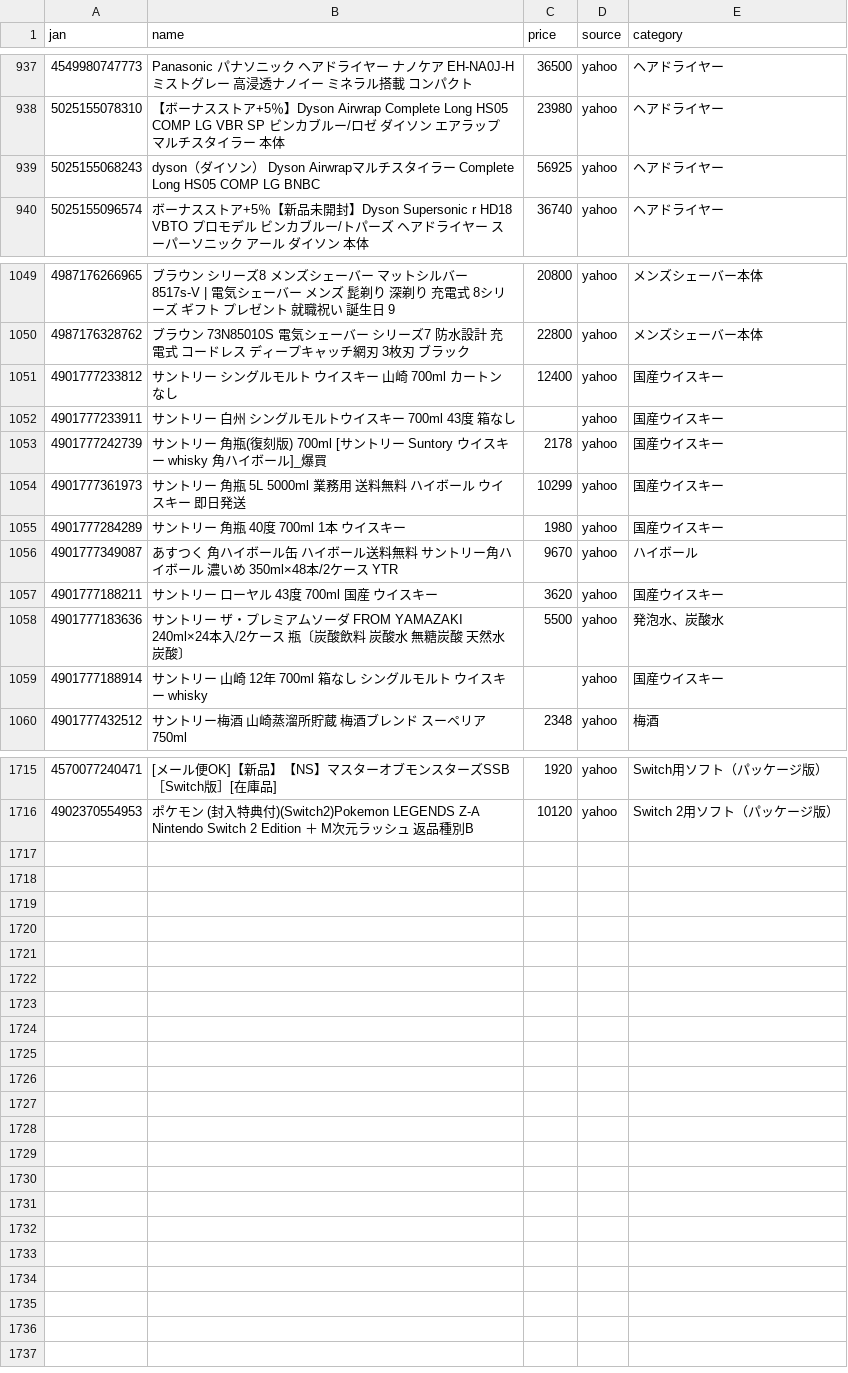
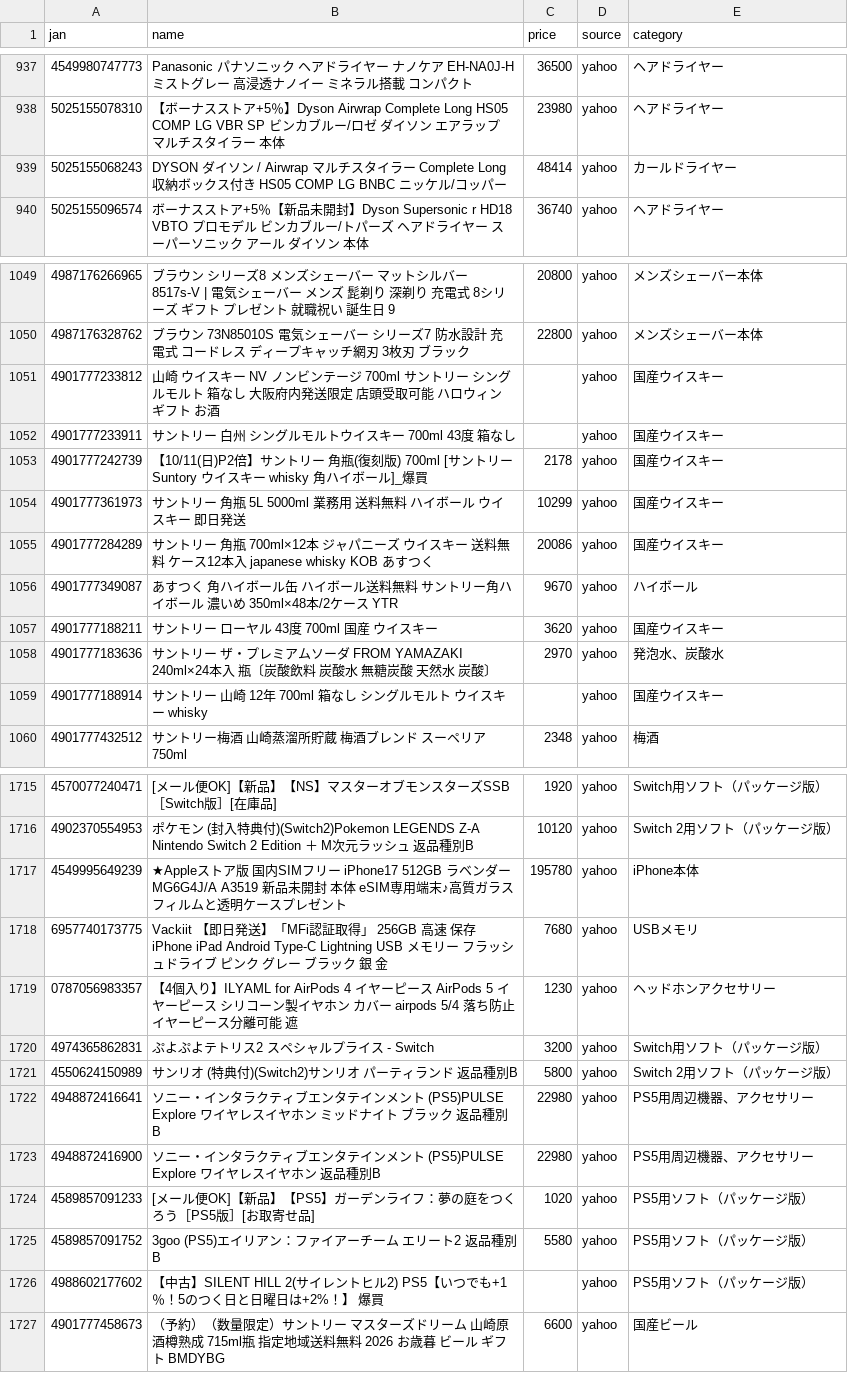
Before and after one commit to TAKUYA-1187/Claude, a CSV file: price_comparison/data/collected/collected_latest.csv, drawn as a sheet; only a part is shown, gaps mark what is left out; the diff covers the shown part only.

```diff
--- a/price_comparison/data/collected/collected_latest.csv
+++ b/price_comparison/data/collected/collected_latest.csv
@@ -938,3 +938,3 @@
 5025155078310,【ボーナスストア+5％】Dyson Airwrap Complete Long HS05 COMP LG VBR SP ビンカブルー/ロゼ ダイソン エアラップ マルチスタイラー 本体,23980,yahoo,ヘアドライヤー
-5025155068243,dyson（ダイソン） Dyson Airwrapマルチスタイラー Complete Long HS05 COMP LG BNBC,56925,yahoo,ヘアドライヤー
+5025155068243,DYSON ダイソン / Airwrap マルチスタイラー Complete Long 収納ボックス付き HS05 COMP LG BNBC ニッケル/コッパー,48414,yahoo,カールドライヤー
 5025155096574,ボーナスストア+5％【新品未開封】Dyson Supersonic r HD18 VBTO プロモデル ビンカブルー/トパーズ ヘアドライヤー スーパーソニック アール ダイソン 本体,36740,yahoo,ヘアドライヤー
@@ -1050,10 +1050,10 @@
 4987176328762,ブラウン 73N85010S 電気シェーバー シリーズ7 防水設計 充電式 コードレス ディープキャッチ網刃 3枚刃 ブラック,22800,yahoo,メンズシェーバー本体
-4901777233812,サントリー シングルモルト ウイスキー 山崎 700ml  カートンなし,12400,yahoo,国産ウイスキー
+4901777233812,山崎 ウイスキー NV ノンビンテージ 700ml サントリー シングルモルト 箱なし 大阪府内発送限定 店頭受取可能   ハロウィン ギフト お酒,,yahoo,国産ウイスキー
 4901777233911,サントリー 白州 シングルモルトウイスキー 700ml 43度 箱なし,,yahoo,国産ウイスキー
-4901777242739,サントリー 角瓶(復刻版)  700ml  [サントリー Suntory ウイスキー whisky 角ハイボール]_爆買,2178,yahoo,国産ウイスキー
+4901777242739,【10/11(日)P2倍】サントリー 角瓶(復刻版)  700ml  [サントリー Suntory ウイスキー whisky 角ハイボール]_爆買,2178,yahoo,国産ウイスキー
 4901777361973,サントリー 角瓶 5L 5000ml 業務用 送料無料 ハイボール ウイスキー 即日発送,10299,yahoo,国産ウイスキー
-4901777284289,サントリー　角瓶　40度　700ml　1本 ウイスキー,1980,yahoo,国産ウイスキー
+4901777284289,サントリー 角瓶 700ml×12本 ジャパニーズ ウイスキー 送料無料 ケース12本入 japanese whisky KOB あすつく,20086,yahoo,国産ウイスキー
 4901777349087,あすつく 角ハイボール缶 ハイボール送料無料 サントリー角ハイボール 濃いめ 350ml×48本/2ケース YTR,9670,yahoo,ハイボール
 4901777188211,サントリー ローヤル  43度 700ml 国産 ウイスキー,3620,yahoo,国産ウイスキー
-4901777183636,サントリー ザ・プレミアムソーダ FROM YAMAZAKI 240ml×24本入/2ケース　瓶〔炭酸飲料　炭酸水　無糖炭酸　天然水　炭酸〕,5500,yahoo,発泡水、炭酸水
+4901777183636,サントリー ザ・プレミアムソーダ FROM YAMAZAKI 240ml×24本入　瓶〔炭酸飲料　炭酸水　無糖炭酸　天然水　炭酸〕,2970,yahoo,発泡水、炭酸水
 4901777188914,サントリー 山崎 12年 700ml 箱なし シングルモルト ウイスキー whisky,,yahoo,国産ウイスキー
@@ -1716 +1716,12 @@
 4902370554953,ポケモン (封入特典付)(Switch2)Pokemon LEGENDS Z-A Nintendo Switch 2 Edition ＋ M次元ラッシュ 返品種別B,10120,yahoo,Switch 2用ソフト（パッケージ版）
+4549995649239,★Appleストア版 国内SIMフリー iPhone17 512GB ラベンダー MG6G4J/A A3519 新品未開封 本体  eSIM専用端末♪高質ガラスフィルムと透明ケースプレゼント,195780,yahoo,iPhone本体
+6957740173775,Vackiit 【即日発送】「MFi認証取得」 256GB 高速 保存 iPhone iPad Android Type-C Lightning USB メモリー フラッシュドライブ ピンク グレー ブラック 銀 金,7680,yahoo,USBメモリ
+0787056983357,【4個入り】ILYAML for AirPods 4 イヤーピース AirPods 5 イヤーピース シリコーン製イヤホン カバー airpods 5/4 落ち防止イヤーピース分離可能 遮,1230,yahoo,ヘッドホンアクセサリー
+4974365862831,ぷよぷよテトリス2 スペシャルプライス - Switch,3200,yahoo,Switch用ソフト（パッケージ版）
+4550624150989,サンリオ (特典付)(Switch2)サンリオ パーティランド 返品種別B,5800,yahoo,Switch 2用ソフト（パッケージ版）
+4948872416641,ソニー・インタラクティブエンタテインメント (PS5)PULSE Explore ワイヤレスイヤホン ミッドナイト ブラック 返品種別B,22980,yahoo,PS5用周辺機器、アクセサリー
+4948872416900,ソニー・インタラクティブエンタテインメント (PS5)PULSE Explore ワイヤレスイヤホン 返品種別B,22980,yahoo,PS5用周辺機器、アクセサリー
+4589857091233,[メール便OK]【新品】【PS5】ガーデンライフ：夢の庭をつくろう［PS5版］[お取寄せ品],1020,yahoo,PS5用ソフト（パッケージ版）
+4589857091752,3goo (PS5)エイリアン：ファイアーチーム エリート2 返品種別B,5580,yahoo,PS5用ソフト（パッケージ版）
+4988602177602,【中古】SILENT HILL 2(サイレントヒル2) PS5【いつでも+1％！5のつく日と日曜日は+2%！】　爆買,,yahoo,PS5用ソフト（パッケージ版）
+4901777458673,（予約）（数量限定）サントリー マスターズドリーム 山崎原酒樽熟成 715ml瓶 指定地域送料無料 2026 お歳暮 ビール ギフト BMDYBG,6600,yahoo,国産ビール
```
Also changed, not shown: 40 edited cells elsewhere in this file, 1 other file.
